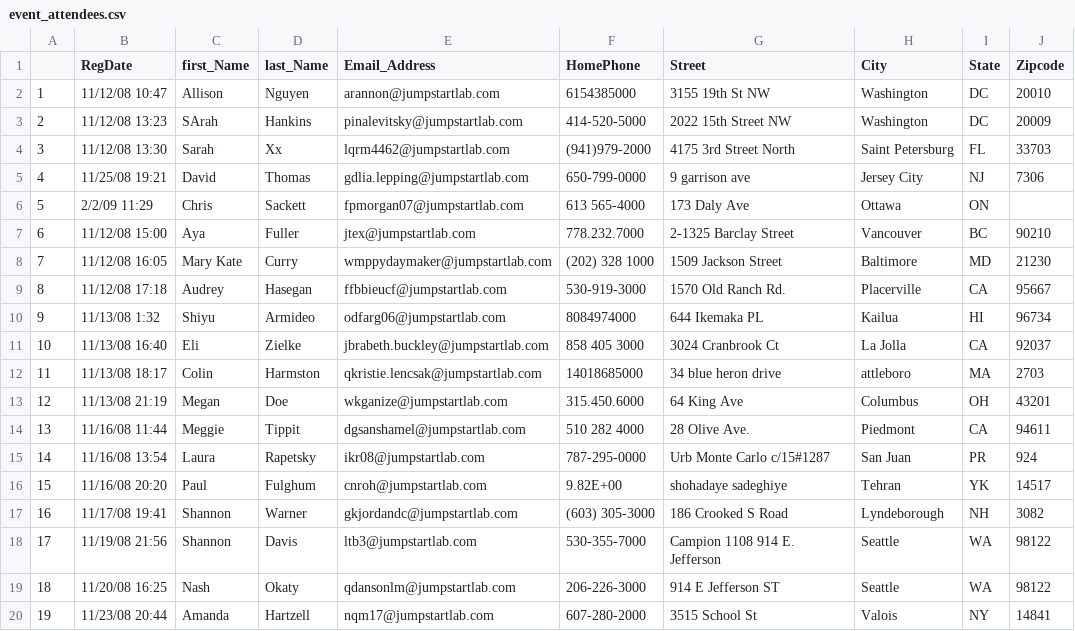
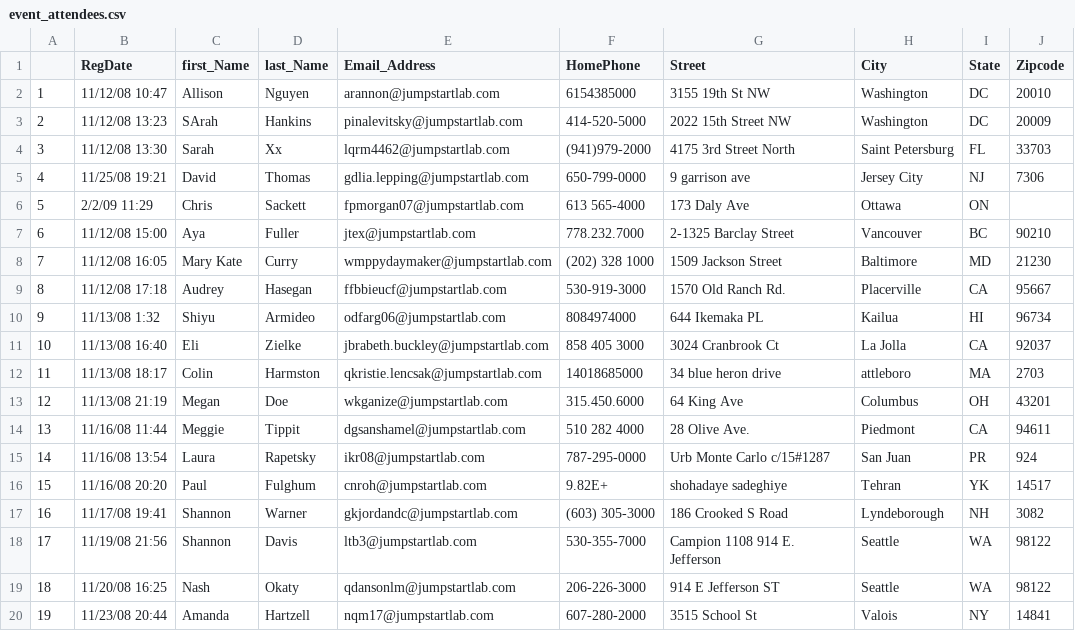
Before and after one commit to SkipperShark/odin_event_manager, a CSV file: event_attendees.csv, drawn as a sheet.

```diff
--- a/event_attendees.csv
+++ b/event_attendees.csv
@@ -15,3 +15,3 @@
 14,11/16/08 13:54,Laura,Rapetsky,ikr08@jumpstartlab.com,787-295-0000,Urb Monte Carlo c/15#1287,San Juan,PR,924
-15,11/16/08 20:20,Paul,Fulghum,cnroh@jumpstartlab.com,9.82E+00,shohadaye sadeghiye,Tehran,YK,14517
+15,11/16/08 20:20,Paul,Fulghum,cnroh@jumpstartlab.com,9.82E+ ,shohadaye sadeghiye,Tehran,YK,14517
 16,11/17/08 19:41,Shannon,Warner,gkjordandc@jumpstartlab.com,(603) 305-3000,186 Crooked S Road,Lyndeborough,NH,3082
```
Also changed, not shown: 2 other files.
